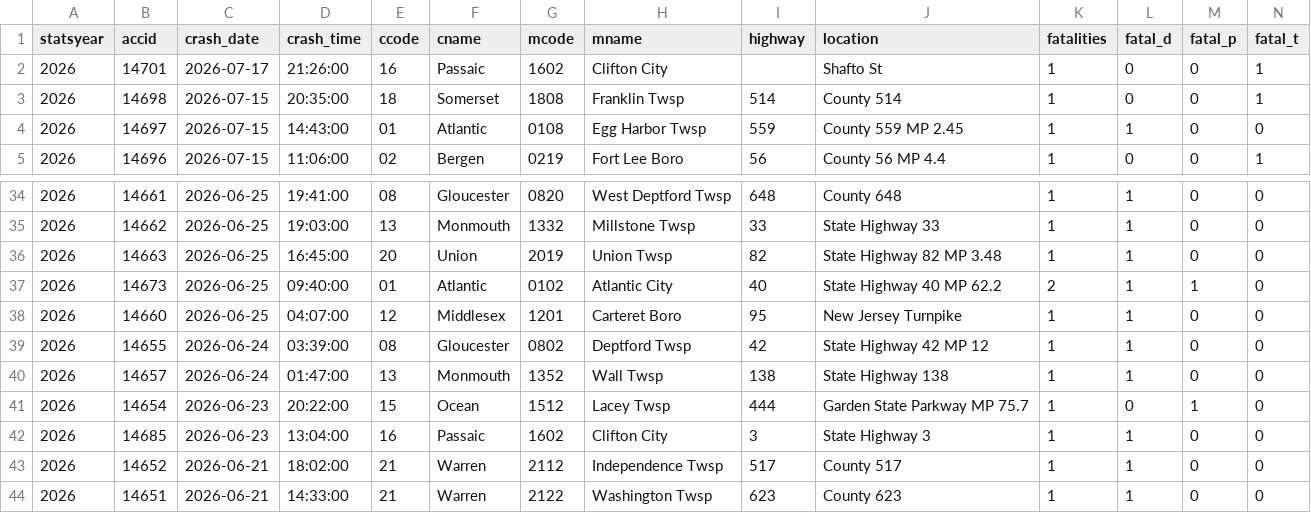
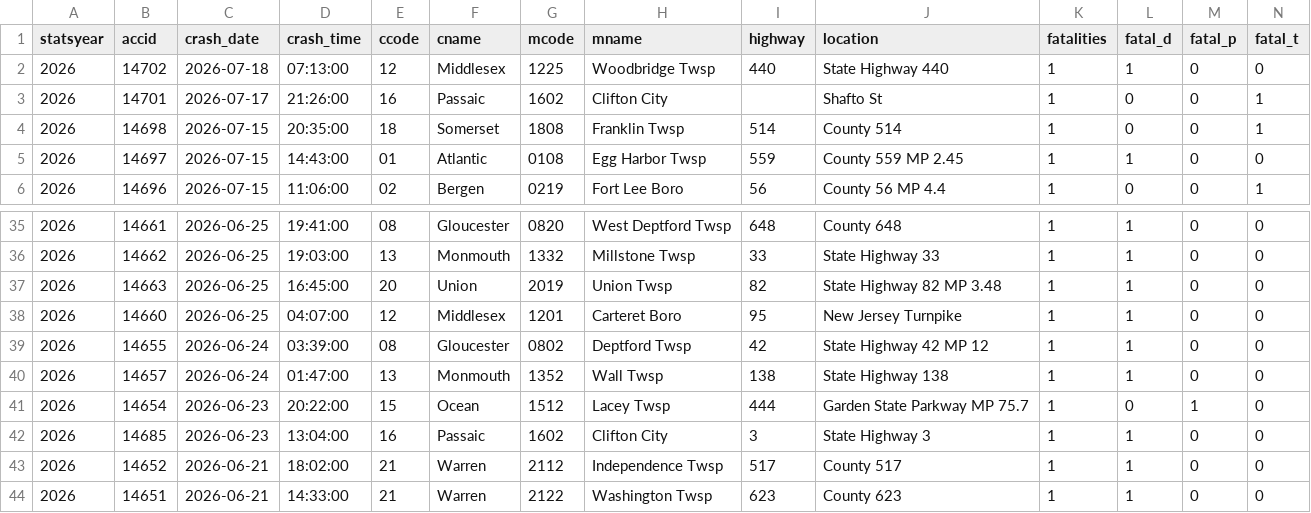
Before and after one commit to unneccesary-roughage/nj-crashes, a CSV file: exports/njsp_fatal_crashes_all.csv, drawn as a sheet; only a part is shown, gaps mark what is left out; removed rows and columns are numbered as before the commit, all else as after; rows hold the shown columns only; the diff names each change by its address in the sheet, - before the commit and + after, or states it on an @@ line.

```diff
--- a/exports/njsp_fatal_crashes_all.csv
+++ b/exports/njsp_fatal_crashes_all.csv
+row 2: 2026 | 14702 | 2026-07-18 | 07:13:00 | 12 | Middlesex | 1225 | Woodbridge Twsp | 440 | State Highway 440 | 1 | 1 | 0 | 0
-row 37: 2026 | 14673 | 2026-06-25 | 09:40:00 | 01 | Atlantic | 0102 | Atlantic City | 40 | State Highway 40 MP 62.2 | 2 | 1 | 1 | 0
```
Also changed, not shown: 6 other files.
